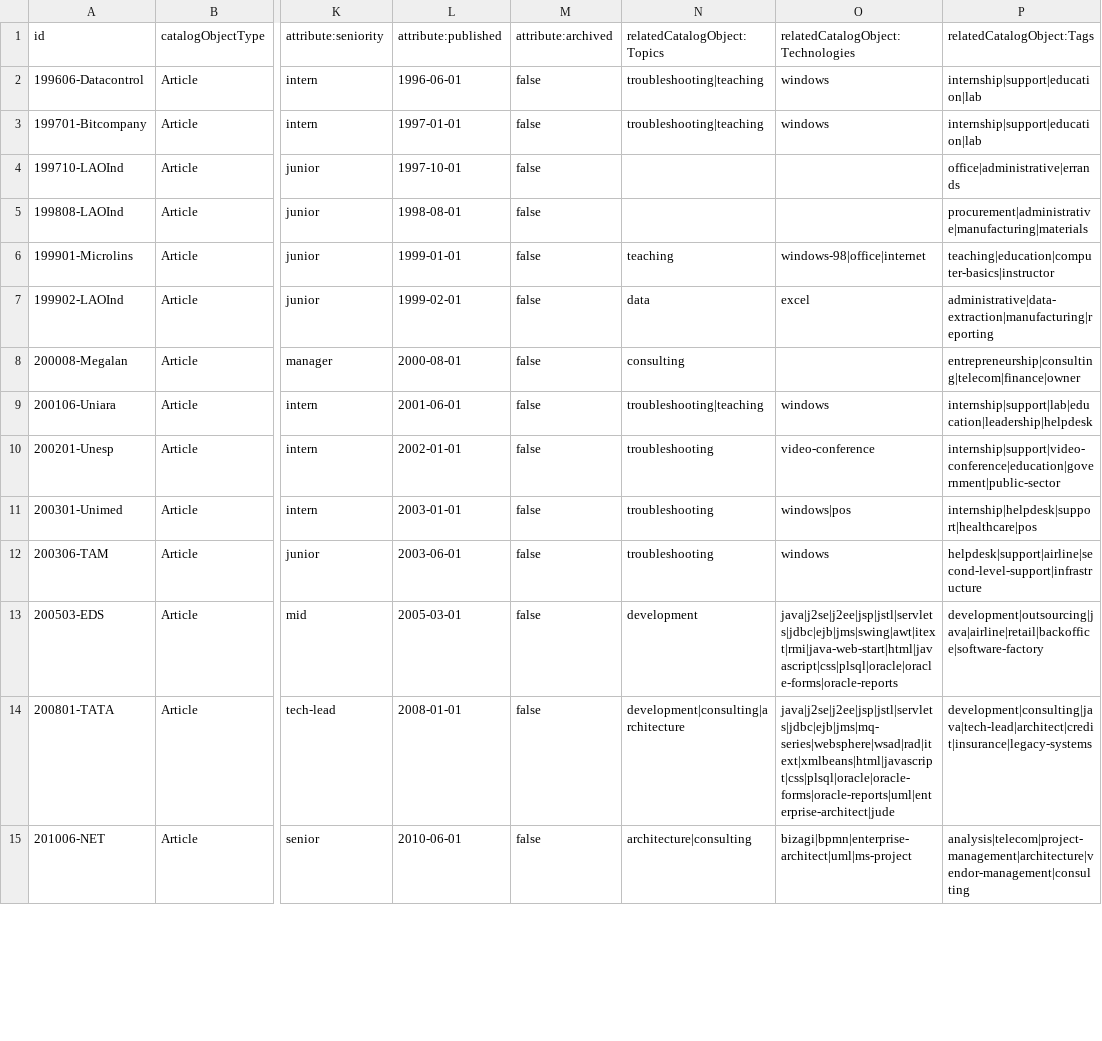
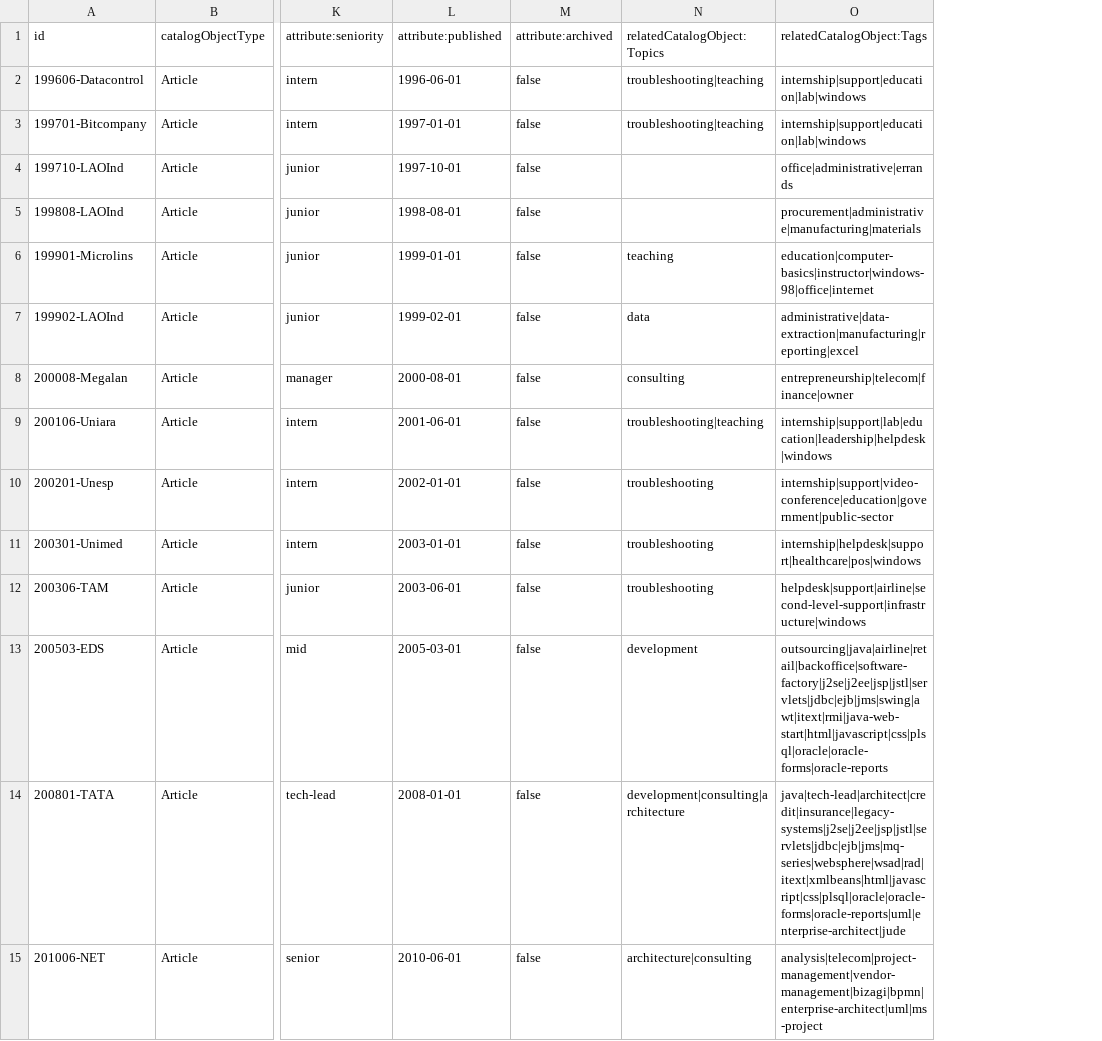
Before and after one commit to macielbombonato/macielbombonato.github.io, a CSV file: catalog/articles.csv, drawn as a sheet; only a part is shown, gaps mark what is left out; removed rows and columns are numbered as before the commit, all else as after; the diff covers the shown part only; the diff names each change by its address in the sheet, - before the commit and + after, or states it on an @@ line.

```diff
--- a/catalog/articles.csv
+++ b/catalog/articles.csv
-column O, rows 1-15: relatedCatalogObject:Technologies | windows | windows |  |  | windows-98|office|internet | excel |  | windows | video-conference | windows|pos | windows | java|j2se|j2ee|jsp|jstl|servlets|jdbc|ejb|jms|swing|awt|itext|rmi|java-web-start|html|javascript|css|plsql|oracle|oracle-forms|oracle-reports | java|j2se|j2ee|jsp|jstl|servlets|jdbc|ejb|jms|mq-series|websphere|wsad|rad|itext|xmlbeans|html|javascript|css|plsql|oracle|oracle-forms|oracle-reports|uml|enterprise-architect|jude | bizagi|bpmn|enterprise-architect|uml|ms-project
-O2:O3 (relatedCatalogObject:Tags): internship|support|education|lab
+O2:O3 (relatedCatalogObject:Tags): internship|support|education|lab|windows
-O6 (relatedCatalogObject:Tags): teaching|education|computer-basics|instructor
+O6 (relatedCatalogObject:Tags): education|computer-basics|instructor|windows-98|office|internet
-O7 (relatedCatalogObject:Tags): administrative|data-extraction|manufacturing|reporting
+O7 (relatedCatalogObject:Tags): administrative|data-extraction|manufacturing|reporting|excel
-O8 (relatedCatalogObject:Tags): entrepreneurship|consulting|telecom|finance|owner
+O8 (relatedCatalogObject:Tags): entrepreneurship|telecom|finance|owner
-O9 (relatedCatalogObject:Tags): internship|support|lab|education|leadership|helpdesk
+O9 (relatedCatalogObject:Tags): internship|support|lab|education|leadership|helpdesk|windows
-O11 (relatedCatalogObject:Tags): internship|helpdesk|support|healthcare|pos
+O11 (relatedCatalogObject:Tags): internship|helpdesk|support|healthcare|pos|windows
-O12 (relatedCatalogObject:Tags): helpdesk|support|airline|second-level-support|infrastructure
+O12 (relatedCatalogObject:Tags): helpdesk|support|airline|second-level-support|infrastructure|windows
-O13 (relatedCatalogObject:Tags): development|outsourcing|java|airline|retail|backoffice|software-factory
+O13 (relatedCatalogObject:Tags): outsourcing|java|airline|retail|backoffice|software-factory|j2se|j2ee|jsp|jstl|servlets|jdbc|ejb|jms|swing|awt|itext|rmi|java-web-start|html|javascript|css|plsql|oracle|oracle-forms|oracle-reports
-O14 (relatedCatalogObject:Tags): development|consulting|java|tech-lead|architect|credit|insurance|legacy-systems
+O14 (relatedCatalogObject:Tags): java|tech-lead|architect|credit|insurance|legacy-systems|j2se|j2ee|jsp|jstl|servlets|jdbc|ejb|jms|mq-series|websphere|wsad|rad|itext|xmlbeans|html|javascript|css|plsql|oracle|oracle-forms|oracle-reports|uml|enterprise-architect|jude
-O15 (relatedCatalogObject:Tags): analysis|telecom|project-management|architecture|vendor-management|consulting
+O15 (relatedCatalogObject:Tags): analysis|telecom|project-management|vendor-management|bizagi|bpmn|enterprise-architect|uml|ms-project
```
Also changed, not shown: 14 edited cells elsewhere in this file, catalog/blogs.csv, catalog/tags.csv, 49 other files.
